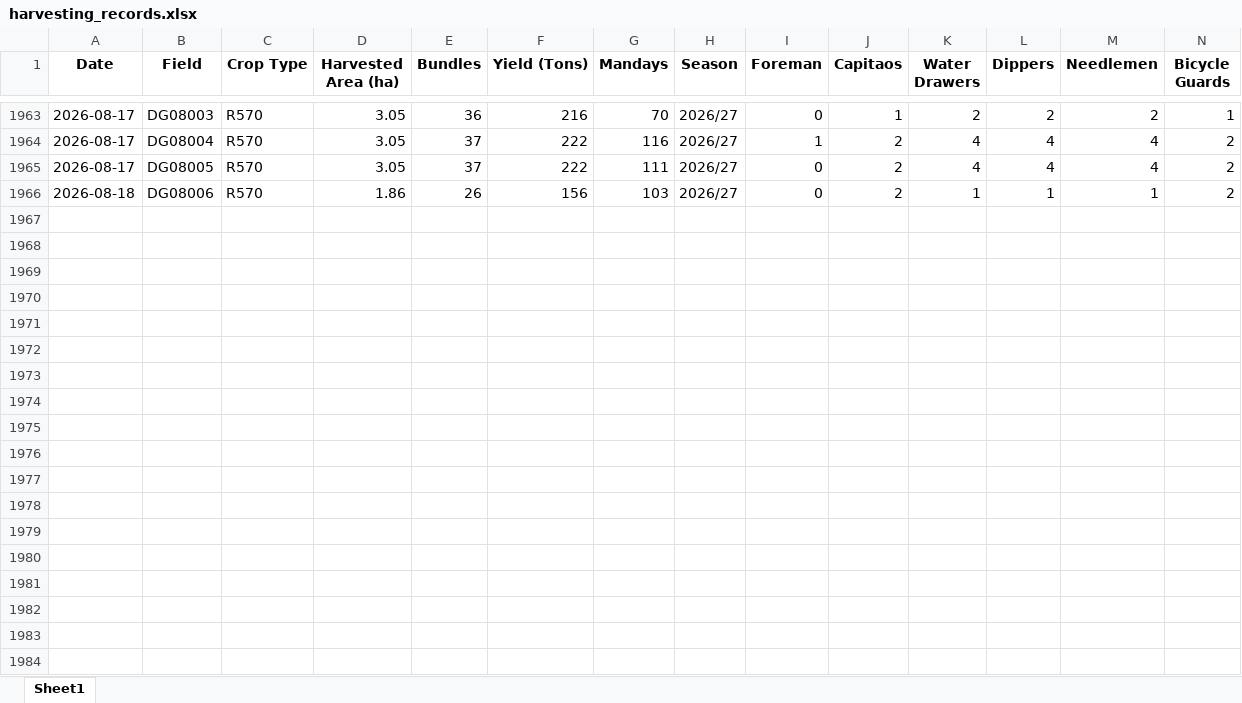
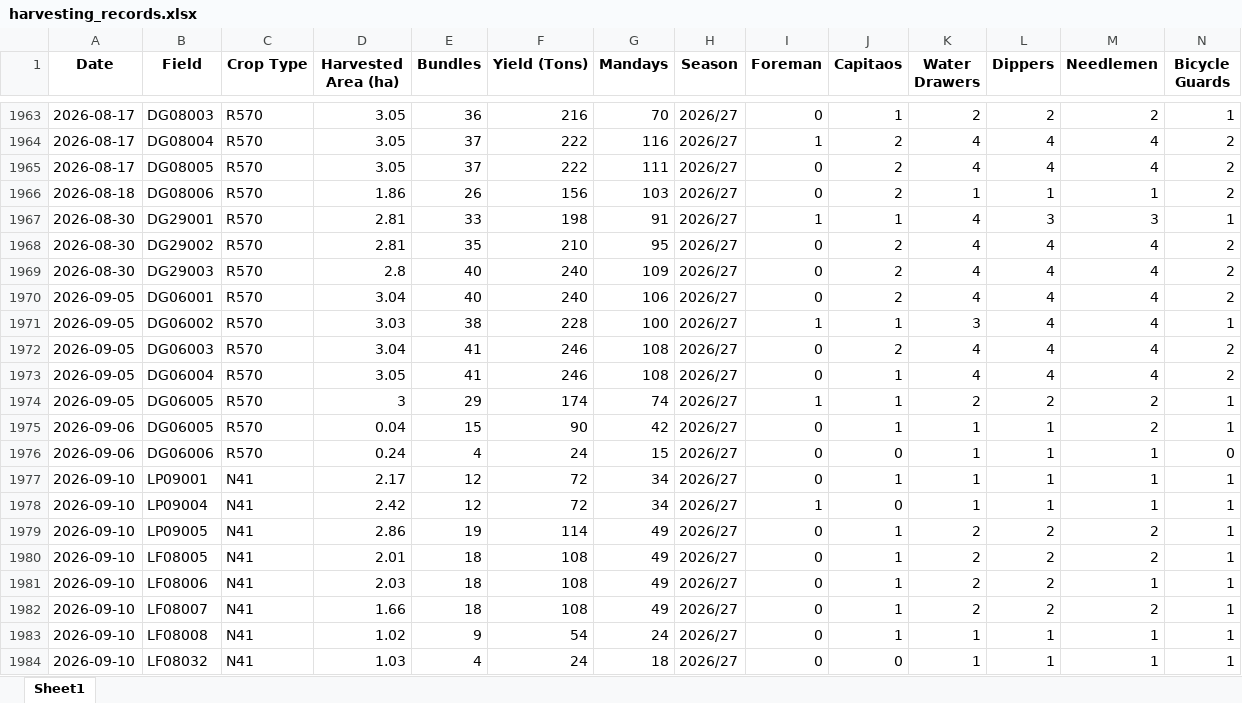
Before and after one commit to psibale/farm-management-system, an Excel workbook: data/harvesting_records.xlsx, sheet Sheet1, drawn as a sheet; only a part is shown, gaps mark what is left out; values as stored, in another font and other column widths than the file's, no borders; rows hold the shown columns only; the diff covers the shown part only; the diff names each change by its address in the sheet, - before the commit and + after, or states it on an @@ line.

```diff
--- a/data/harvesting_records.xlsx (sheet Sheet1)
+++ b/data/harvesting_records.xlsx (sheet Sheet1)
+row 1967: 2026-08-30 | DG29001 | R570 | 2.81 | 33 | 198 | 91 | 2026/27 | 1 | 1 | 4 | 3 | 3 | 1
+row 1968: 2026-08-30 | DG29002 | R570 | 2.81 | 35 | 210 | 95 | 2026/27 | 0 | 2 | 4 | 4 | 4 | 2
+row 1969: 2026-08-30 | DG29003 | R570 | 2.8 | 40 | 240 | 109 | 2026/27 | 0 | 2 | 4 | 4 | 4 | 2
+row 1970: 2026-09-05 | DG06001 | R570 | 3.04 | 40 | 240 | 106 | 2026/27 | 0 | 2 | 4 | 4 | 4 | 2
+row 1971: 2026-09-05 | DG06002 | R570 | 3.03 | 38 | 228 | 100 | 2026/27 | 1 | 1 | 3 | 4 | 4 | 1
+row 1972: 2026-09-05 | DG06003 | R570 | 3.04 | 41 | 246 | 108 | 2026/27 | 0 | 2 | 4 | 4 | 4 | 2
+row 1973: 2026-09-05 | DG06004 | R570 | 3.05 | 41 | 246 | 108 | 2026/27 | 0 | 1 | 4 | 4 | 4 | 2
+row 1974: 2026-09-05 | DG06005 | R570 | 3 | 29 | 174 | 74 | 2026/27 | 1 | 1 | 2 | 2 | 2 | 1
+row 1975: 2026-09-06 | DG06005 | R570 | 0.04 | 15 | 90 | 42 | 2026/27 | 0 | 1 | 1 | 1 | 2 | 1
+row 1976: 2026-09-06 | DG06006 | R570 | 0.24 | 4 | 24 | 15 | 2026/27 | 0 | 0 | 1 | 1 | 1 | 0
+row 1977: 2026-09-10 | LP09001 | N41 | 2.17 | 12 | 72 | 34 | 2026/27 | 0 | 1 | 1 | 1 | 1 | 1
+row 1978: 2026-09-10 | LP09004 | N41 | 2.42 | 12 | 72 | 34 | 2026/27 | 1 | 0 | 1 | 1 | 1 | 1
+row 1979: 2026-09-10 | LP09005 | N41 | 2.86 | 19 | 114 | 49 | 2026/27 | 0 | 1 | 2 | 2 | 2 | 1
+row 1980: 2026-09-10 | LF08005 | N41 | 2.01 | 18 | 108 | 49 | 2026/27 | 0 | 1 | 2 | 2 | 2 | 1
+row 1981: 2026-09-10 | LF08006 | N41 | 2.03 | 18 | 108 | 49 | 2026/27 | 0 | 1 | 2 | 2 | 1 | 1
+row 1982: 2026-09-10 | LF08007 | N41 | 1.66 | 18 | 108 | 49 | 2026/27 | 0 | 1 | 2 | 2 | 2 | 1
+row 1983: 2026-09-10 | LF08008 | N41 | 1.02 | 9 | 54 | 24 | 2026/27 | 0 | 1 | 1 | 1 | 1 | 1
+row 1984: 2026-09-10 | LF08032 | N41 | 1.03 | 4 | 24 | 18 | 2026/27 | 0 | 0 | 1 | 1 | 1 | 1
```
Also changed, not shown: 33 added rows elsewhere in this sheet, data/fertilizer_records.xlsx, data/fertilizer_schedule.xlsx, 24 other files.
